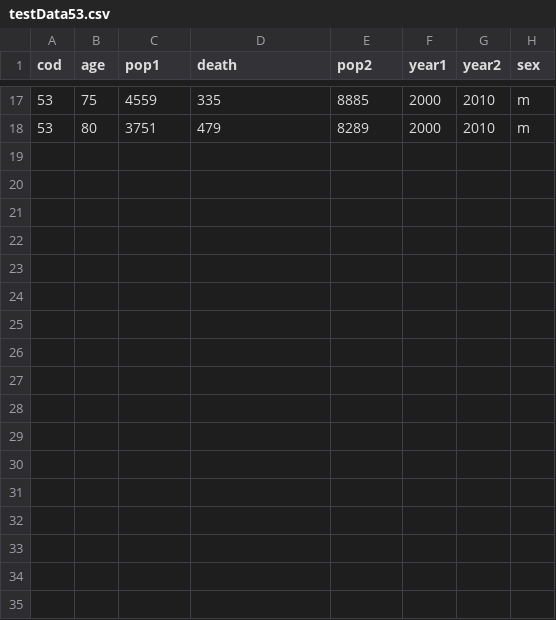
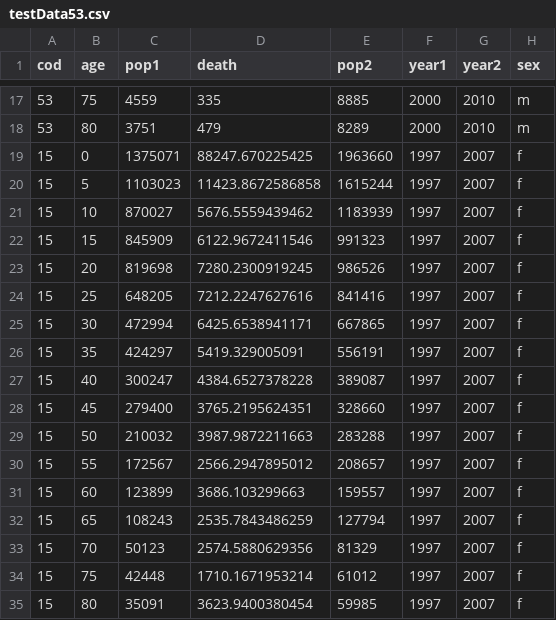
Before and after one commit to timriffe/AdultCoverage, a CSV file: AdultCoverage/Data/testData53.csv, drawn as a sheet; only a part is shown, gaps mark what is left out; the diff names each change by its address in the sheet, - before the commit and + after, or states it on an @@ line.

```diff
--- a/AdultCoverage/Data/testData53.csv
+++ b/AdultCoverage/Data/testData53.csv
+row 19: 15 | 0 | 1375071 | 88247.670225425 | 1963660 | 1997 | 2007 | f
+row 20: 15 | 5 | 1103023 | 11423.8672586858 | 1615244 | 1997 | 2007 | f
+row 21: 15 | 10 | 870027 | 5676.5559439462 | 1183939 | 1997 | 2007 | f
+row 22: 15 | 15 | 845909 | 6122.9672411546 | 991323 | 1997 | 2007 | f
+row 23: 15 | 20 | 819698 | 7280.2300919245 | 986526 | 1997 | 2007 | f
+row 24: 15 | 25 | 648205 | 7212.2247627616 | 841416 | 1997 | 2007 | f
+row 25: 15 | 30 | 472994 | 6425.6538941171 | 667865 | 1997 | 2007 | f
+row 26: 15 | 35 | 424297 | 5419.329005091 | 556191 | 1997 | 2007 | f
+row 27: 15 | 40 | 300247 | 4384.6527378228 | 389087 | 1997 | 2007 | f
+row 28: 15 | 45 | 279400 | 3765.2195624351 | 328660 | 1997 | 2007 | f
+row 29: 15 | 50 | 210032 | 3987.9872211663 | 283288 | 1997 | 2007 | f
+row 30: 15 | 55 | 172567 | 2566.2947895012 | 208657 | 1997 | 2007 | f
+row 31: 15 | 60 | 123899 | 3686.103299663 | 159557 | 1997 | 2007 | f
+row 32: 15 | 65 | 108243 | 2535.7843486259 | 127794 | 1997 | 2007 | f
+row 33: 15 | 70 | 50123 | 2574.5880629356 | 81329 | 1997 | 2007 | f
+row 34: 15 | 75 | 42448 | 1710.1671953214 | 61012 | 1997 | 2007 | f
+row 35: 15 | 80 | 35091 | 3623.9400380454 | 59985 | 1997 | 2007 | f
```
Also changed, not shown: AdultCoverage/Data/testData.csv, 1 other file.
